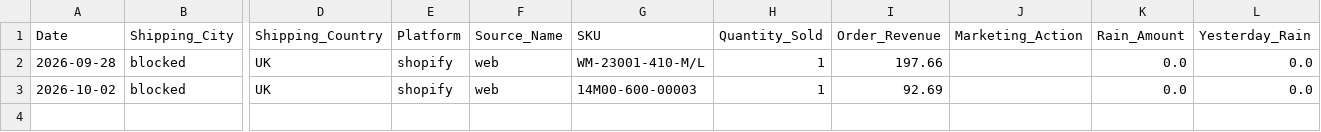
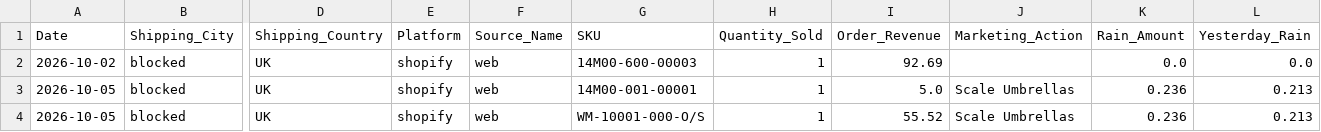
Before and after one commit to WeathermanInc/marketing-weather-engine, a CSV file: data/weather_pulse_sales_bridge_uk_preview.csv, drawn as a sheet; only a part is shown, gaps mark what is left out; removed rows and columns are numbered as before the commit, all else as after; rows hold the shown columns only; the diff names each change by its address in the sheet, - before the commit and + after, or states it on an @@ line.

```diff
--- a/data/weather_pulse_sales_bridge_uk_preview.csv
+++ b/data/weather_pulse_sales_bridge_uk_preview.csv
-row 2: 2026-09-28 | blocked | UK | shopify | web | WM-23001-410-M/L | 1 | 197.66 |  | 0.0 | 0.0
+row 3: 2026-10-05 | blocked | UK | shopify | web | 14M00-001-00001 | 1 | 5.0 | Scale Umbrellas | 0.236 | 0.213
+row 4: 2026-10-05 | blocked | UK | shopify | web | WM-10001-000-O/S | 1 | 55.52 | Scale Umbrellas | 0.236 | 0.213
```
Also changed, not shown: data/weather_pulse_audit_uk_preview.csv, data/weather_pulse_sales_bridge_ca_preview.csv, 6 other files.
